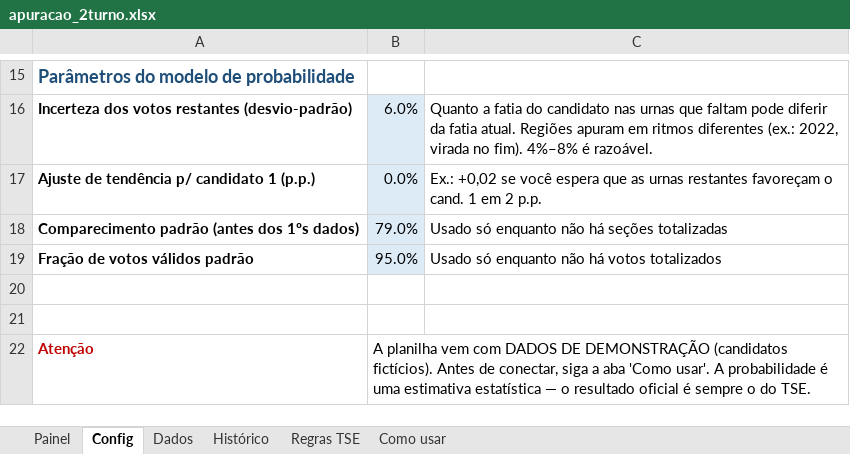
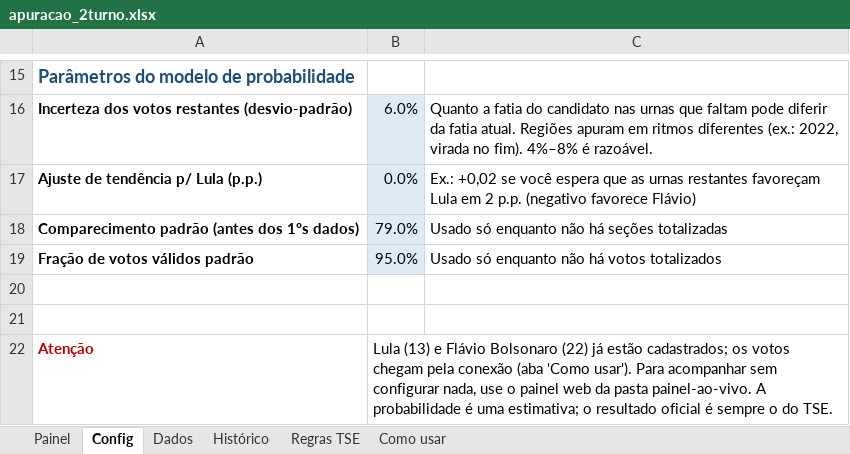
Before and after one commit to viniciusmacedoazevedo-ctrl/provas, an Excel workbook: apuracao-2turno/apuracao_2turno.xlsx, sheet Config, drawn as a sheet; only a part is shown, gaps mark what is left out; values as stored, in another font and other column widths than the file's, no borders; the diff names each change by its address in the sheet, - before the commit and + after, or states it on an @@ line.

```diff
--- a/apuracao-2turno/apuracao_2turno.xlsx (sheet Config)
+++ b/apuracao-2turno/apuracao_2turno.xlsx (sheet Config)
-A17: Ajuste de tendência p/ candidato 1 (p.p.)
+A17: Ajuste de tendência p/ Lula (p.p.)
-C17: …restantes favoreçam o cand. 1 em 2 p.p.
+C17: …restantes favoreçam Lula em 2 p.p. (negativo favorece Flávio)
-B22: A planilha vem com DADOS DE DEMONSTRAÇÃO (candidatos fictícios). Antes de conectar, siga a aba 'Como usar'. A probabilidade é uma estimativa estatística — o resultado…
+B22: Lula (13) e Flávio Bolsonaro (22) já estão cadastrados; os votos chegam pela conexão (aba 'Como usar'). Para acompanhar sem configurar nada, use o painel web da pasta painel-ao-vivo. A probabilidade é uma estimativa; o resultado…
```
Also changed, not shown: sheet Histórico, sheet Dados, sheet Como usar, charts or pictures, 7 other files.
